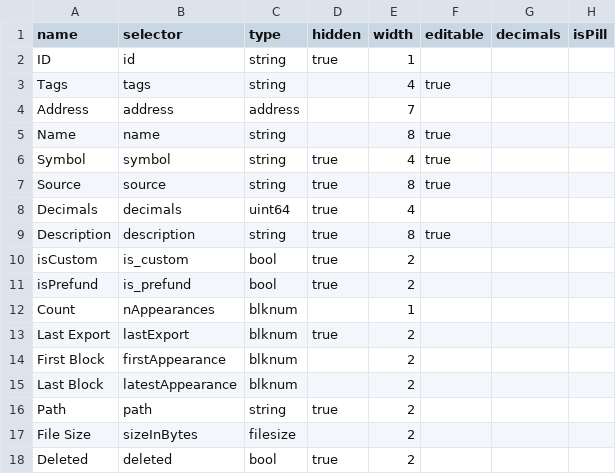
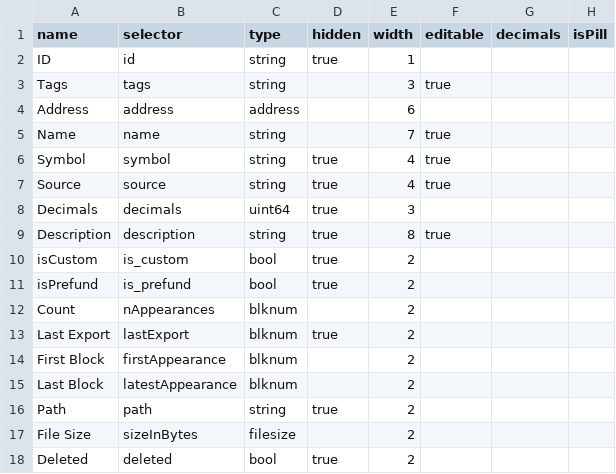
Before and after one commit to dszlachta/trueblocks-explorer, a CSV file: src/classDefinitions/schemas/monitors.csv, drawn as a sheet; only a part is shown; the diff names each change by its address in the sheet, - before the commit and + after, or states it on an @@ line.

Commit message:
Working on monitors and status

```diff
--- a/src/classDefinitions/schemas/monitors.csv
+++ b/src/classDefinitions/schemas/monitors.csv
-E3 (width): 4
+E3 (width): 3
-E4 (width): 7
+E4 (width): 6
-E5 (width): 8
+E5 (width): 7
-E7 (width): 8
+E7 (width): 4
-E8 (width): 4
+E8 (width): 3
-E12 (width): 1
+E12 (width): 2
```
Also changed, not shown: 19 other files.
